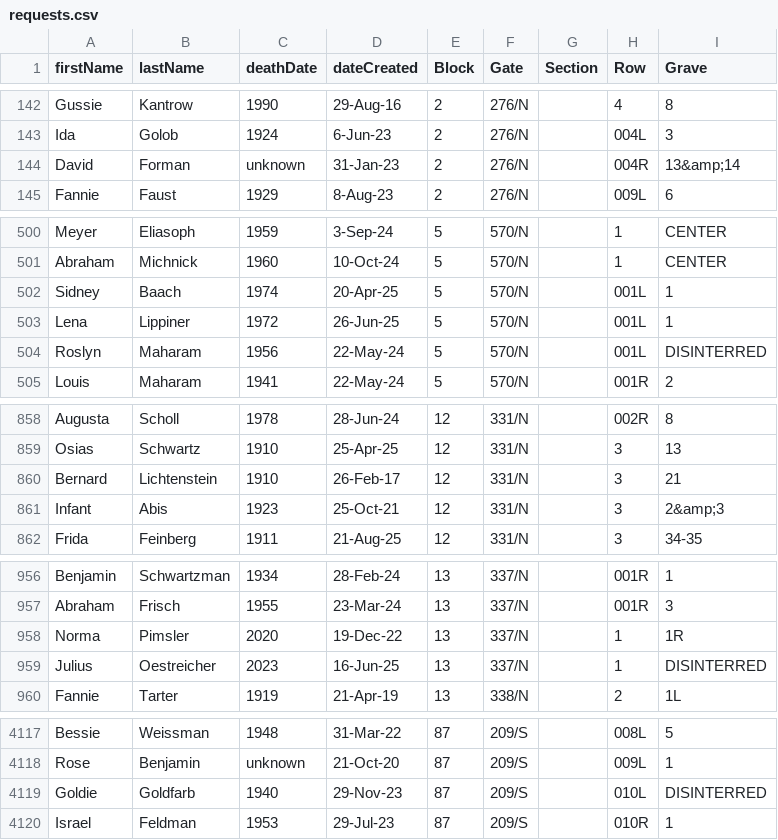
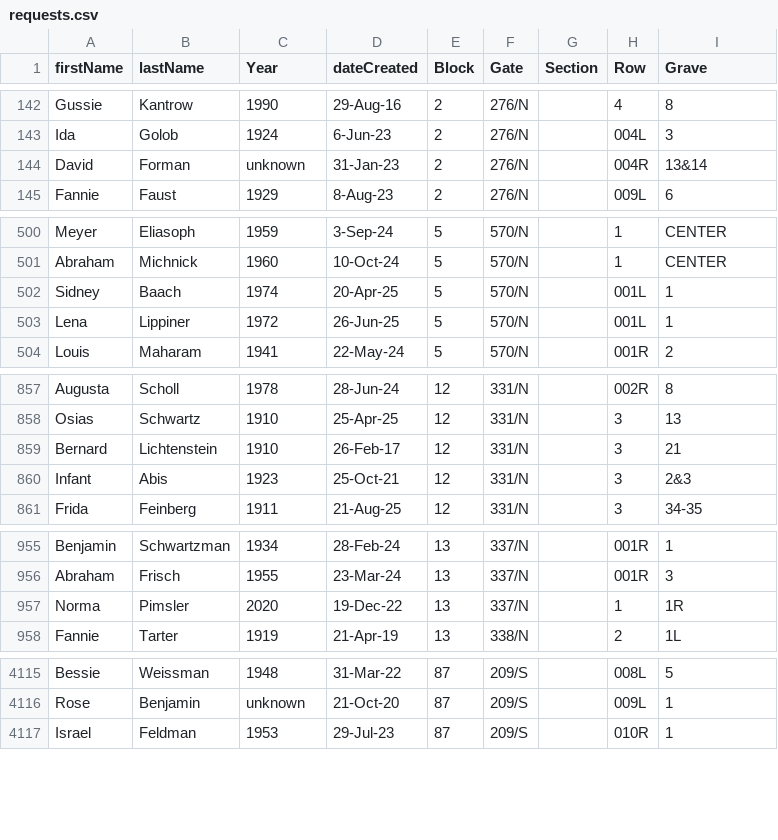
Before and after one commit to markrlondon/Old-Montefiore-Cemetery, a CSV file: requests.csv, drawn as a sheet; only a part is shown, gaps mark what is left out; removed rows and columns are numbered as before the commit, all else as after; the diff names each change by its address in the sheet, - before the commit and + after, or states it on an @@ line.

Commit message:
Add files via upload

```diff
--- a/requests.csv
+++ b/requests.csv
-C1: deathDate
+C1: Year
-I144 (Grave): 13&amp;14
+I144 (Grave): 13&14
-row 504: Roslyn | Maharam | 1956 | 22-May-24 | 5 | 570/N |  | 001L | DISINTERRED
-I860 (Grave): 2&amp;3
+I860 (Grave): 2&3
-row 959: Julius | Oestreicher | 2023 | 16-Jun-25 | 13 | 337/N |  | 1 | DISINTERRED
-row 4119: Goldie | Goldfarb | 1940 | 29-Nov-23 | 87 | 209/S |  | 010L | DISINTERRED
```
